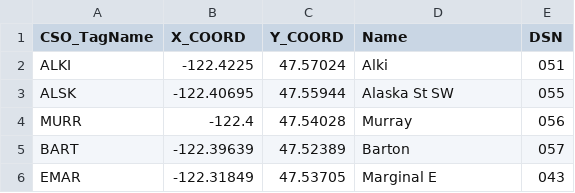
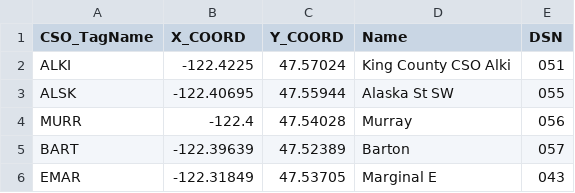
Before and after one commit to keum/KC_CSO_Status, a CSV file: cso_coord.csv, drawn as a sheet; only a part is shown.

Commit message:
Update cso_coord.csv
Adding King County CSO in Name

```diff
--- a/cso_coord.csv
+++ b/cso_coord.csv
@@ -1,3 +1,3 @@
 CSO_TagName,X_COORD,Y_COORD,Name,DSN
-ALKI,-122.4225,47.57024,Alki,051
+ALKI,-122.4225,47.57024,King County CSO Alki,051
 ALSK,-122.40695,47.55944,Alaska St SW,055
```
